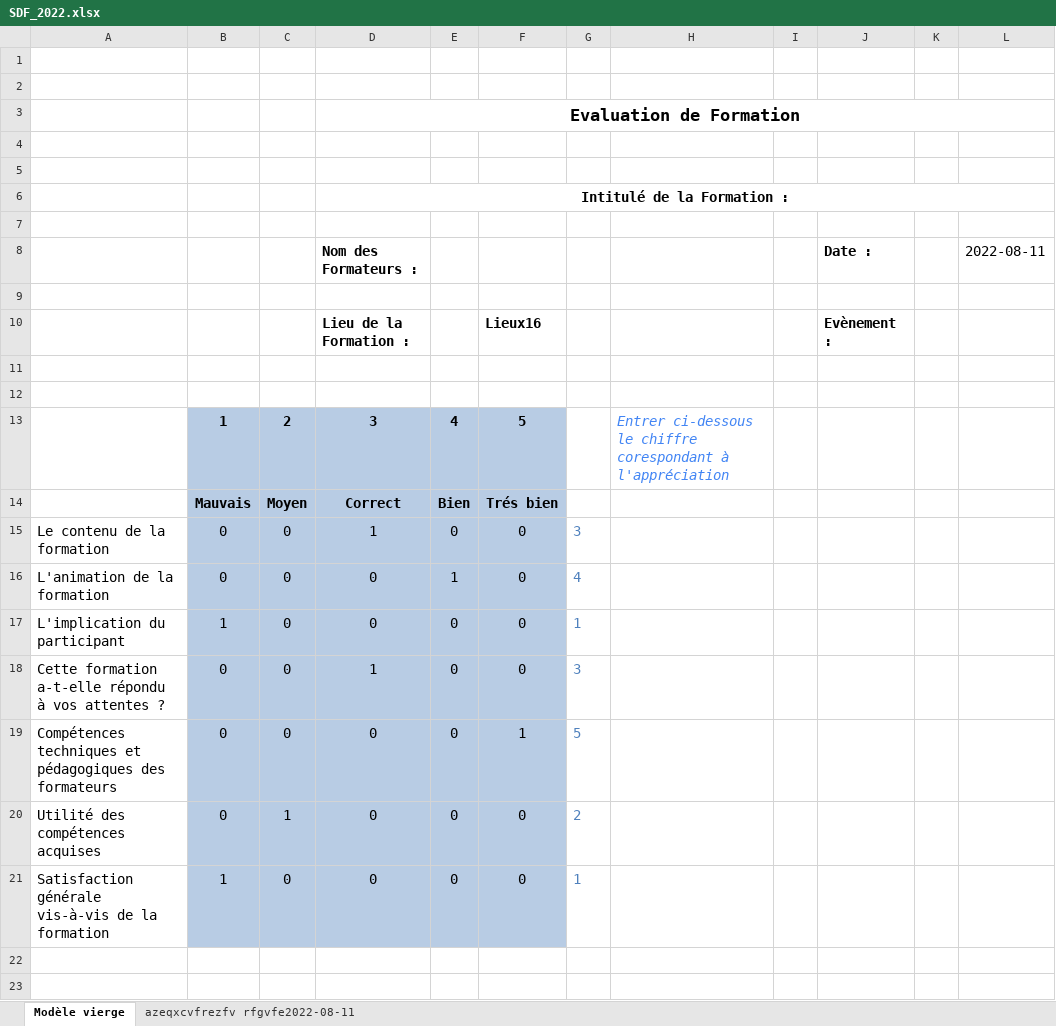
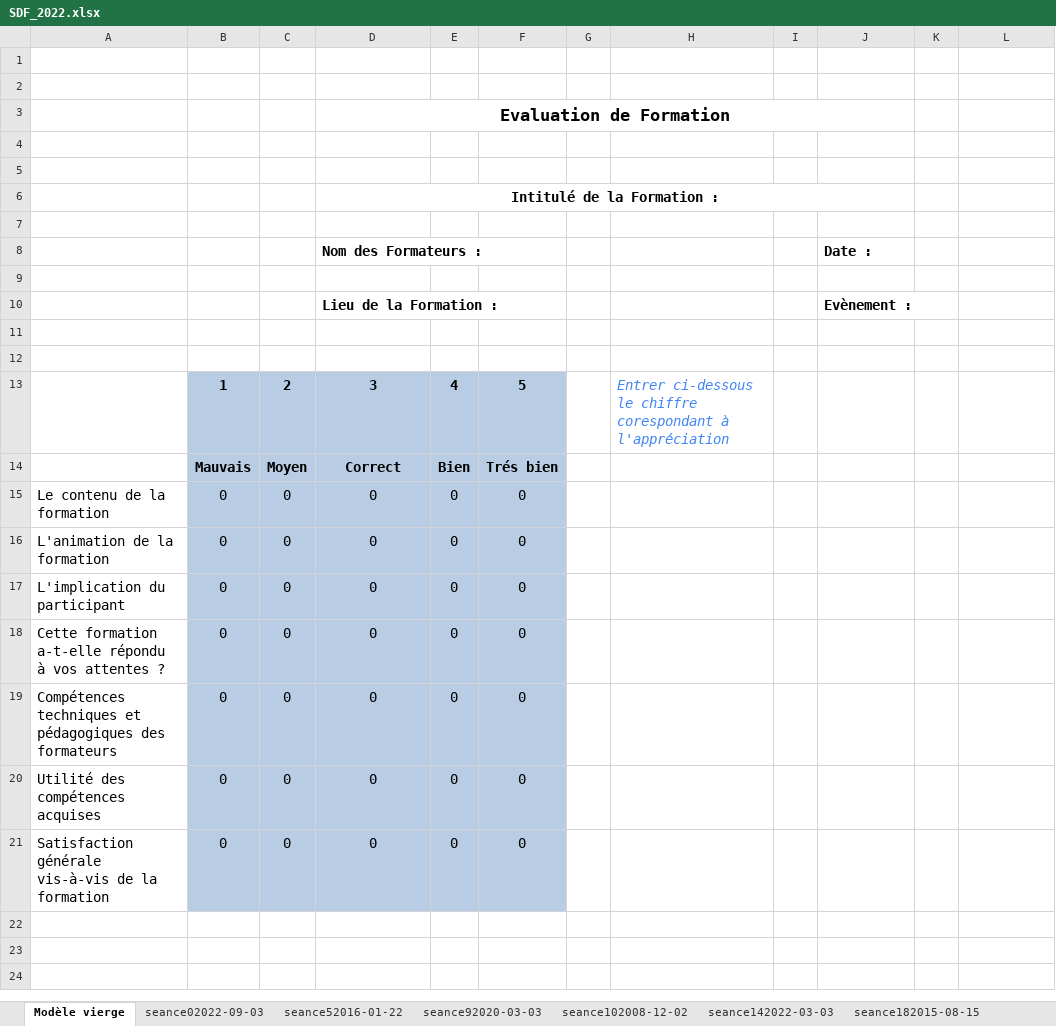
Before and after one commit to morgandiverrez/merer, an Excel workbook: public/SDF_2022.xlsx, sheet Modèle vierge, drawn as a sheet; only a part is shown; the shorter side is filled out with more unchanged rows; values as stored, in another font and other column widths than the file's, no borders; charts and pictures not drawn; the diff names each change by its address in the sheet, - before the commit and + after, or states it on an @@ line.

```diff
--- a/public/SDF_2022.xlsx (sheet Modèle vierge)
+++ b/public/SDF_2022.xlsx (sheet Modèle vierge)
-sheet tab: azeqxcvfrezfv rfgvfe2022-08-11
+sheet tab: seance02022-09-03
+sheet tab: seance52016-01-22
+sheet tab: seance92020-03-03
+sheet tab: seance102008-12-02
+sheet tab: seance142022-03-03
+sheet tab: seance182015-08-15
-D3:L3 merged
+D3:J3 merged
-D6:L6 merged
+D6:J6 merged
-L8: 2022-08-11
+L8: (empty)
-F10: Lieux16
+F10: (empty)
-D15: 1
+D15: 0
-G15: 3
+G15: (empty)
-E16: 1
+E16: 0
-G16: 4
+G16: (empty)
-B17: 1
+B17: 0
-G17: 1
+G17: (empty)
-D18: 1
+D18: 0
-G18: 3
+G18: (empty)
-F19: 1
+F19: 0
-G19: 5
+G19: (empty)
-C20: 1
+C20: 0
-G20: 2
+G20: (empty)
-B21: 1
+B21: 0
-G21: 1
+G21: (empty)
```
Also changed, not shown: sheet seance02022-09-03, other sheet tabs, charts or pictures, 2 other files.
